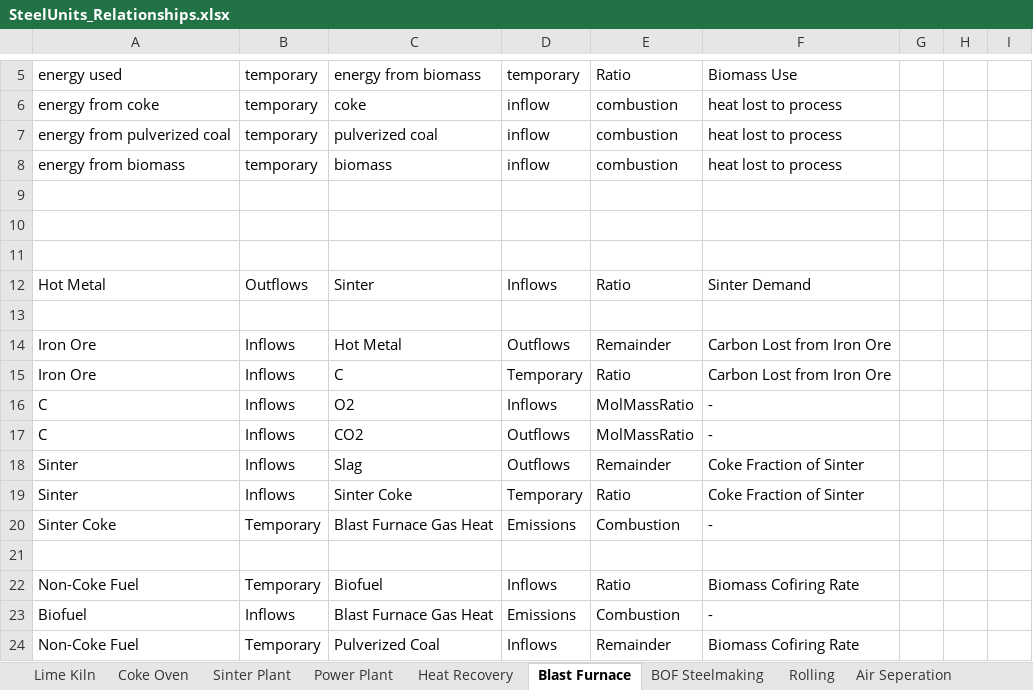
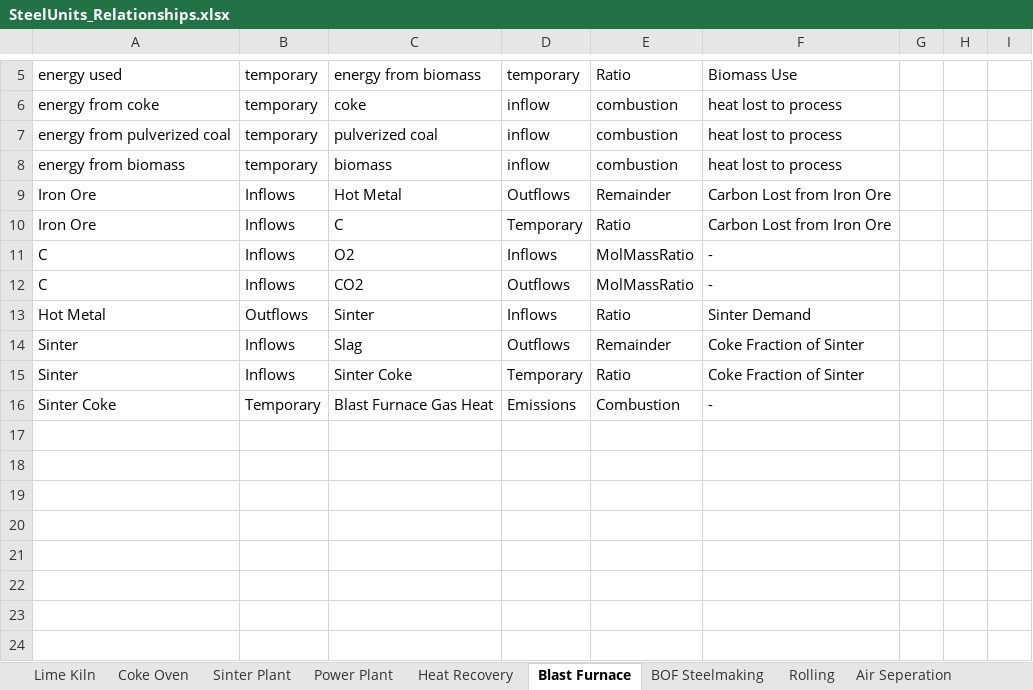
Before and after one commit to concoctions/BlackBlox, an Excel workbook: data/steel/SteelUnits_Relationships.xlsx, sheet Blast Furnace, drawn as a sheet; only a part is shown, gaps mark what is left out; values as stored, in another font and other column widths than the file's, no borders; removed rows and columns are numbered as before the commit, all else as after; the diff names each change by its address in the sheet, - before the commit and + after, or states it on an @@ line.

Commit message:
updating blast furnace process (incomplete

```diff
--- a/data/steel/SteelUnits_Relationships.xlsx (sheet Blast Furnace)
+++ b/data/steel/SteelUnits_Relationships.xlsx (sheet Blast Furnace)
-row 9: (empty)
-row 10: (empty)
-row 11: (empty)
-row 13: (empty)
@@ row 12 moved to row 13: Hot Metal @@
-row 21: (empty)
-row 22: Non-Coke Fuel | Temporary | Biofuel | Inflows | Ratio | Biomass Cofiring Rate
-row 23: Biofuel | Inflows | Blast Furnace Gas Heat | Emissions | Combustion | -
-row 24: Non-Coke Fuel | Temporary | Pulverized Coal | Inflows | Remainder | Biomass Cofiring Rate
```
Also changed, not shown: data/steel/SteelUnits_Variables.xlsx.
